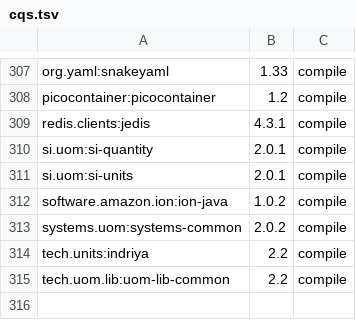
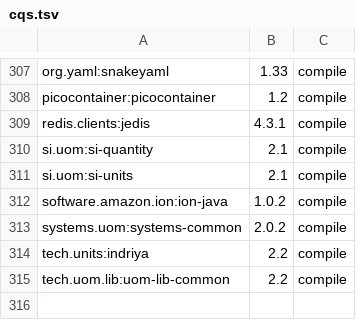
Before and after one commit to elahrvivaz/geomesa, a TSV file: build/cqs.tsv, drawn as a sheet; only a part is shown, gaps mark what is left out.

```diff
--- a/build/cqs.tsv
+++ b/build/cqs.tsv
@@ -309,4 +309,4 @@ picocontainer:picocontainer	1.2	compile
 redis.clients:jedis	4.3.1	compile
-si.uom:si-quantity	2.0.1	compile
-si.uom:si-units	2.0.1	compile
+si.uom:si-quantity	2.1	compile
+si.uom:si-units	2.1	compile
 software.amazon.ion:ion-java	1.0.2	compile
```
Also changed, not shown: 1 other file.
